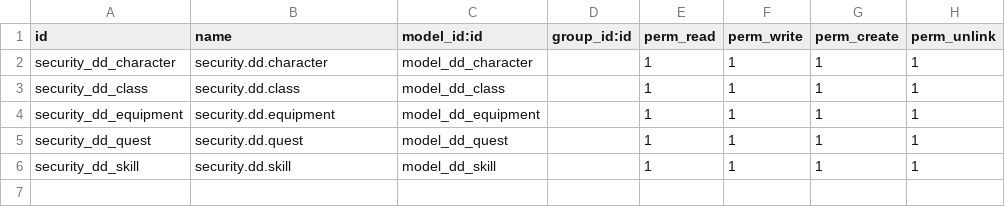
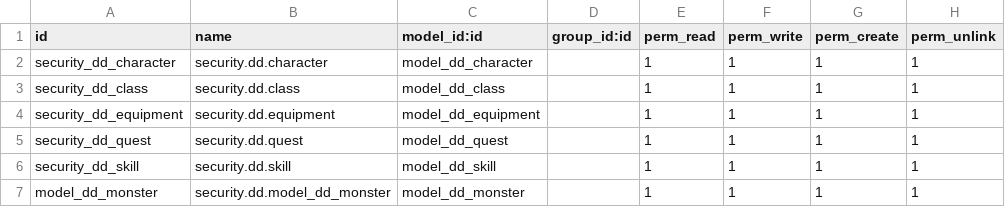
Before and after one commit to henriqueespadas/ideias_treino, a CSV file: custom_addons/dd/security/ir.model.access.csv, drawn as a sheet.

Commit message:
create model views form and tree MOnsters

```diff
--- a/custom_addons/dd/security/ir.model.access.csv
+++ b/custom_addons/dd/security/ir.model.access.csv
@@ -6 +6,2 @@ security_dd_quest,security.dd.quest,model_dd_quest,,1,1,1,1
 security_dd_skill,security.dd.skill,model_dd_skill,,1,1,1,1
+model_dd_monster,security.dd.model_dd_monster,model_dd_monster,,1,1,1,1
```
Also changed, not shown: 6 other files.
